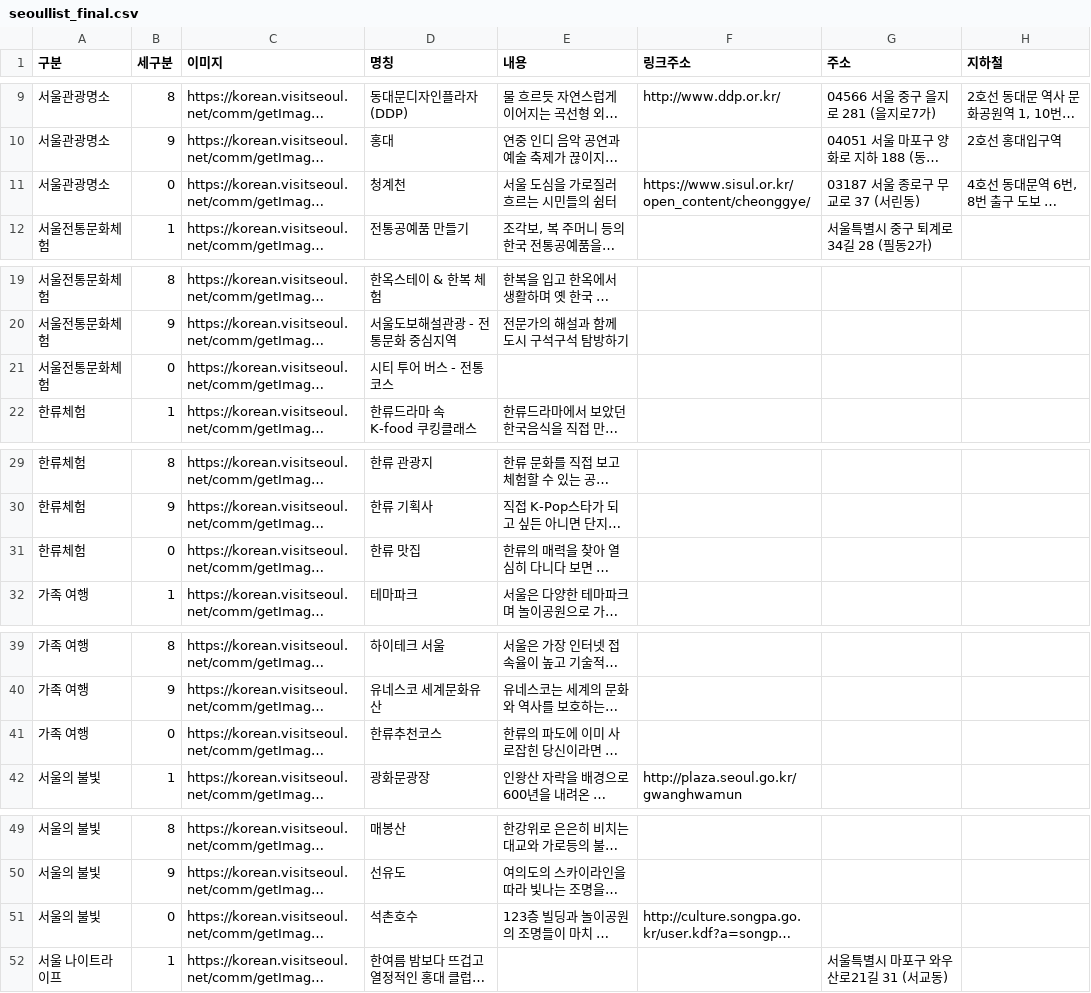
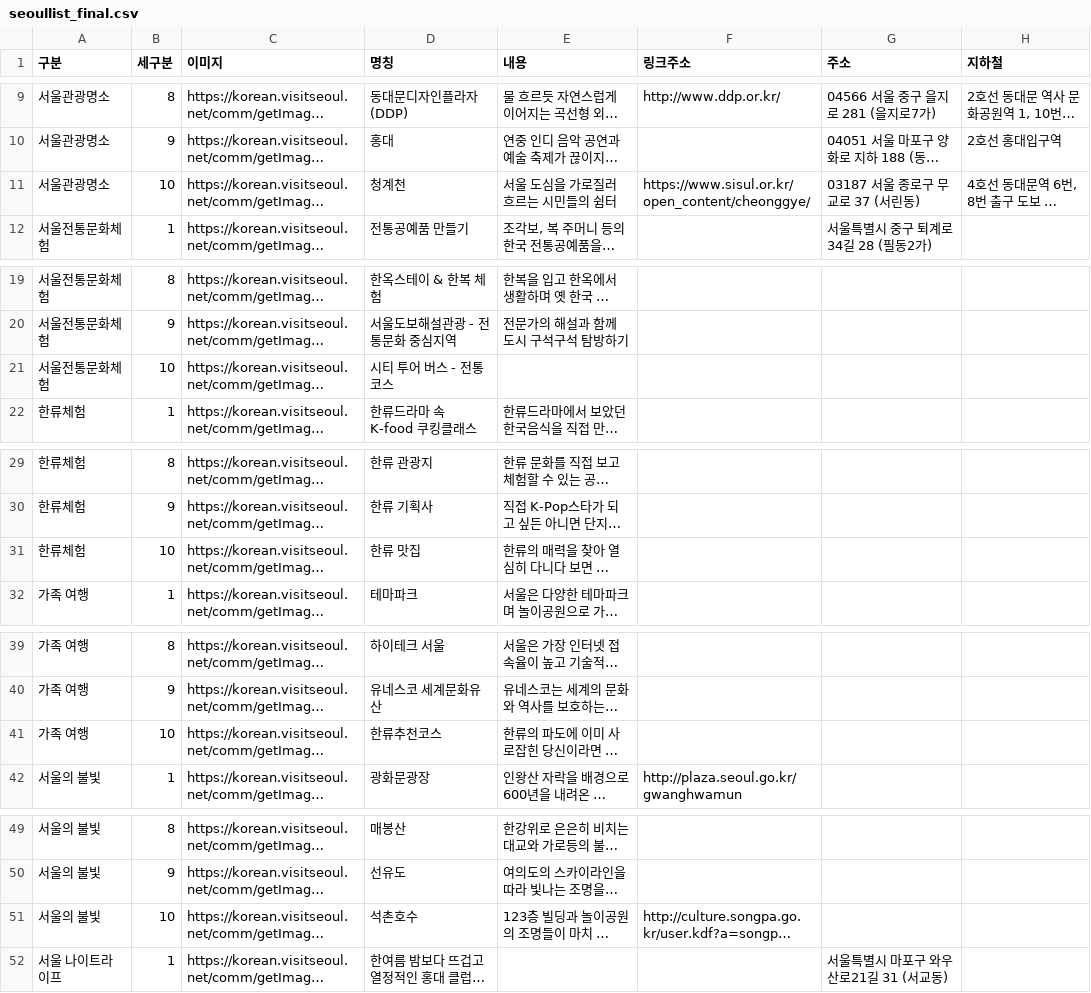
Before and after one commit to our-team-one/SeoulMunhwaBot, a CSV file: Project/DataSet/seoullist_final.csv, drawn as a sheet; only a part is shown, gaps mark what is left out; long unchanged cells end in …; the diff covers the shown part only; the diff names each change by its address in the sheet, - before the commit and + after, or states it on an @@ line.

Commit message:
Update seoullist_final.csv

```diff
--- a/Project/DataSet/seoullist_final.csv
+++ b/Project/DataSet/seoullist_final.csv
-B11 (세구분): 0
+B11 (세구분): 10
-B21 (세구분): 0
+B21 (세구분): 10
-B31 (세구분): 0
+B31 (세구분): 10
-B41 (세구분): 0
+B41 (세구분): 10
-B51 (세구분): 0
+B51 (세구분): 10
```
Also changed, not shown: 4 edited cells elsewhere in this file.
